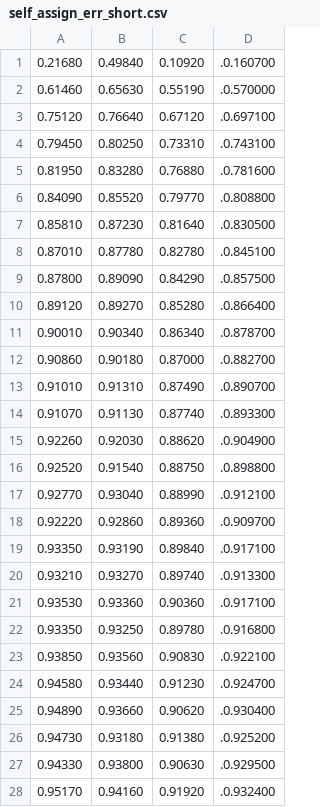
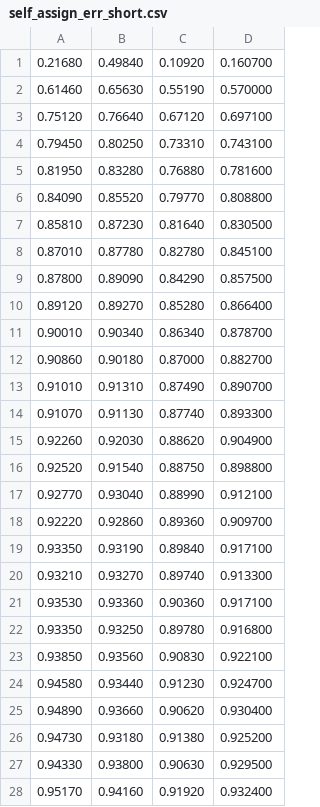
Before and after one commit to CJMenart/Direct-Prior-Prediction-CNN, a CSV file: MNIST Clustering Experiments/self_assign_err_short.csv, drawn as a sheet; only a part is shown; the diff covers the shown part only.

```diff
--- a/MNIST Clustering Experiments/self_assign_err_short.csv
+++ b/MNIST Clustering Experiments/self_assign_err_short.csv
@@ -1,28 +1,28 @@
-0.21680,0.49840,0.10920,.0.160700
-0.61460,0.65630,0.55190,.0.570000
-0.75120,0.76640,0.67120,.0.697100
-0.79450,0.80250,0.73310,.0.743100
-0.81950,0.83280,0.76880,.0.781600
-0.84090,0.85520,0.79770,.0.808800
-0.85810,0.87230,0.81640,.0.830500
-0.87010,0.87780,0.82780,.0.845100
-0.87800,0.89090,0.84290,.0.857500
-0.89120,0.89270,0.85280,.0.866400
-0.90010,0.90340,0.86340,.0.878700
-0.90860,0.90180,0.87000,.0.882700
-0.91010,0.91310,0.87490,.0.890700
-0.91070,0.91130,0.87740,.0.893300
-0.92260,0.92030,0.88620,.0.904900
-0.92520,0.91540,0.88750,.0.898800
-0.92770,0.93040,0.88990,.0.912100
-0.92220,0.92860,0.89360,.0.909700
-0.93350,0.93190,0.89840,.0.917100
-0.93210,0.93270,0.89740,.0.913300
-0.93530,0.93360,0.90360,.0.917100
-0.93350,0.93250,0.89780,.0.916800
-0.93850,0.93560,0.90830,.0.922100
-0.94580,0.93440,0.91230,.0.924700
-0.94890,0.93660,0.90620,.0.930400
-0.94730,0.93180,0.91380,.0.925200
-0.94330,0.93800,0.90630,.0.929500
-0.95170,0.94160,0.91920,.0.932400
+0.21680,0.49840,0.10920,0.160700
+0.61460,0.65630,0.55190,0.570000
+0.75120,0.76640,0.67120,0.697100
+0.79450,0.80250,0.73310,0.743100
+0.81950,0.83280,0.76880,0.781600
+0.84090,0.85520,0.79770,0.808800
+0.85810,0.87230,0.81640,0.830500
+0.87010,0.87780,0.82780,0.845100
+0.87800,0.89090,0.84290,0.857500
+0.89120,0.89270,0.85280,0.866400
+0.90010,0.90340,0.86340,0.878700
+0.90860,0.90180,0.87000,0.882700
+0.91010,0.91310,0.87490,0.890700
+0.91070,0.91130,0.87740,0.893300
+0.92260,0.92030,0.88620,0.904900
+0.92520,0.91540,0.88750,0.898800
+0.92770,0.93040,0.88990,0.912100
+0.92220,0.92860,0.89360,0.909700
+0.93350,0.93190,0.89840,0.917100
+0.93210,0.93270,0.89740,0.913300
+0.93530,0.93360,0.90360,0.917100
+0.93350,0.93250,0.89780,0.916800
+0.93850,0.93560,0.90830,0.922100
+0.94580,0.93440,0.91230,0.924700
+0.94890,0.93660,0.90620,0.930400
+0.94730,0.93180,0.91380,0.925200
+0.94330,0.93800,0.90630,0.929500
+0.95170,0.94160,0.91920,0.932400
```
Also changed, not shown: 13 edited cells elsewhere in this file, 10 other files.
